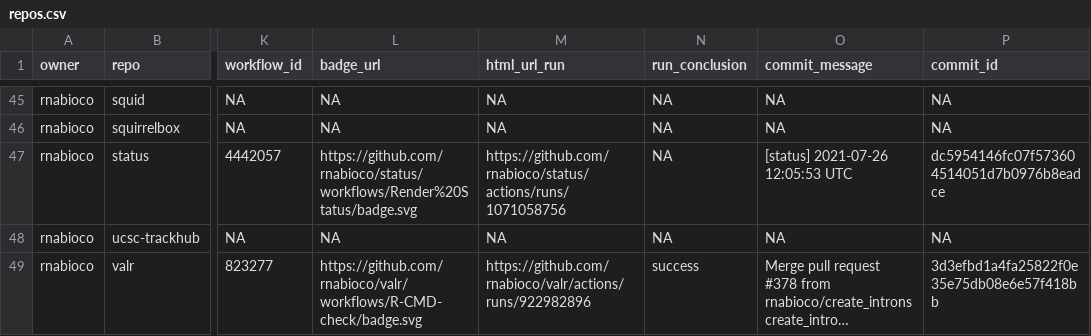
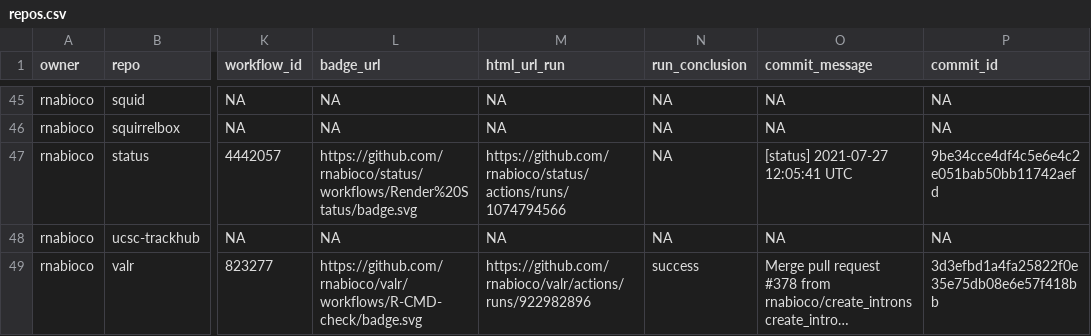
Before and after one commit to rnabioco/status, a CSV file: repos.csv, drawn as a sheet; only a part is shown, gaps mark what is left out; long unchanged cells end in …; the diff names each change by its address in the sheet, - before the commit and + after, or states it on an @@ line.

```diff
--- a/repos.csv
+++ b/repos.csv
-M47 (html_url_run): https://github.com/rnabioco/status/actions/runs/1071058756
+M47 (html_url_run): https://github.com/rnabioco/status/actions/runs/1074794566
-O47 (commit_message): [status] 2021-07-26 12:05:53 UTC
+O47 (commit_message): [status] 2021-07-27 12:05:41 UTC
-P47 (commit_id): dc5954146fc07f573604514051d7b0976b8eadce
+P47 (commit_id): 9be34cce4df4c5e6e4c2e051bab50bb11742aefd
```
Also changed, not shown: 1 other file.
